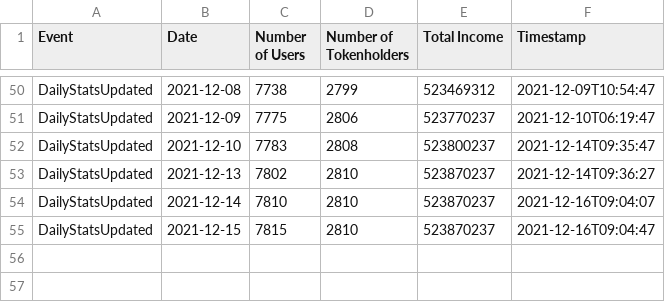
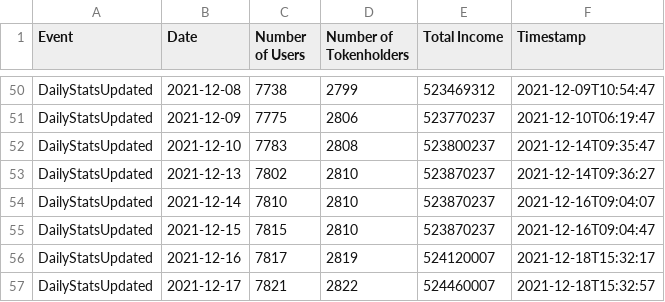
Before and after one commit to kokes/ponzi-tracker, a CSV file: stats.csv, drawn as a sheet; only a part is shown, gaps mark what is left out; the diff names each change by its address in the sheet, - before the commit and + after, or states it on an @@ line.

```diff
--- a/stats.csv
+++ b/stats.csv
+row 56: DailyStatsUpdated | 2021-12-16 | 7817 | 2819 | 524120007 | 2021-12-18T15:32:17
+row 57: DailyStatsUpdated | 2021-12-17 | 7821 | 2822 | 524460007 | 2021-12-18T15:32:57
```
